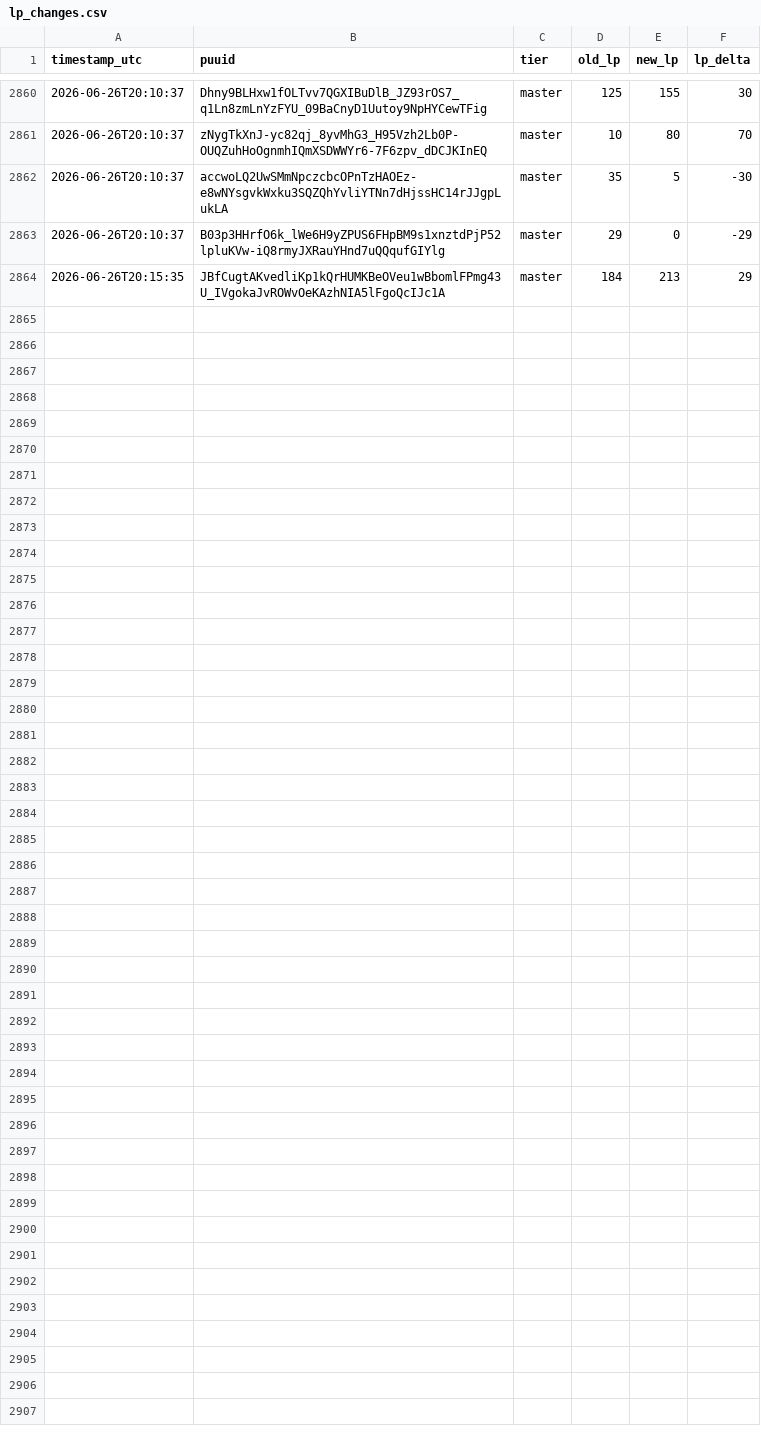
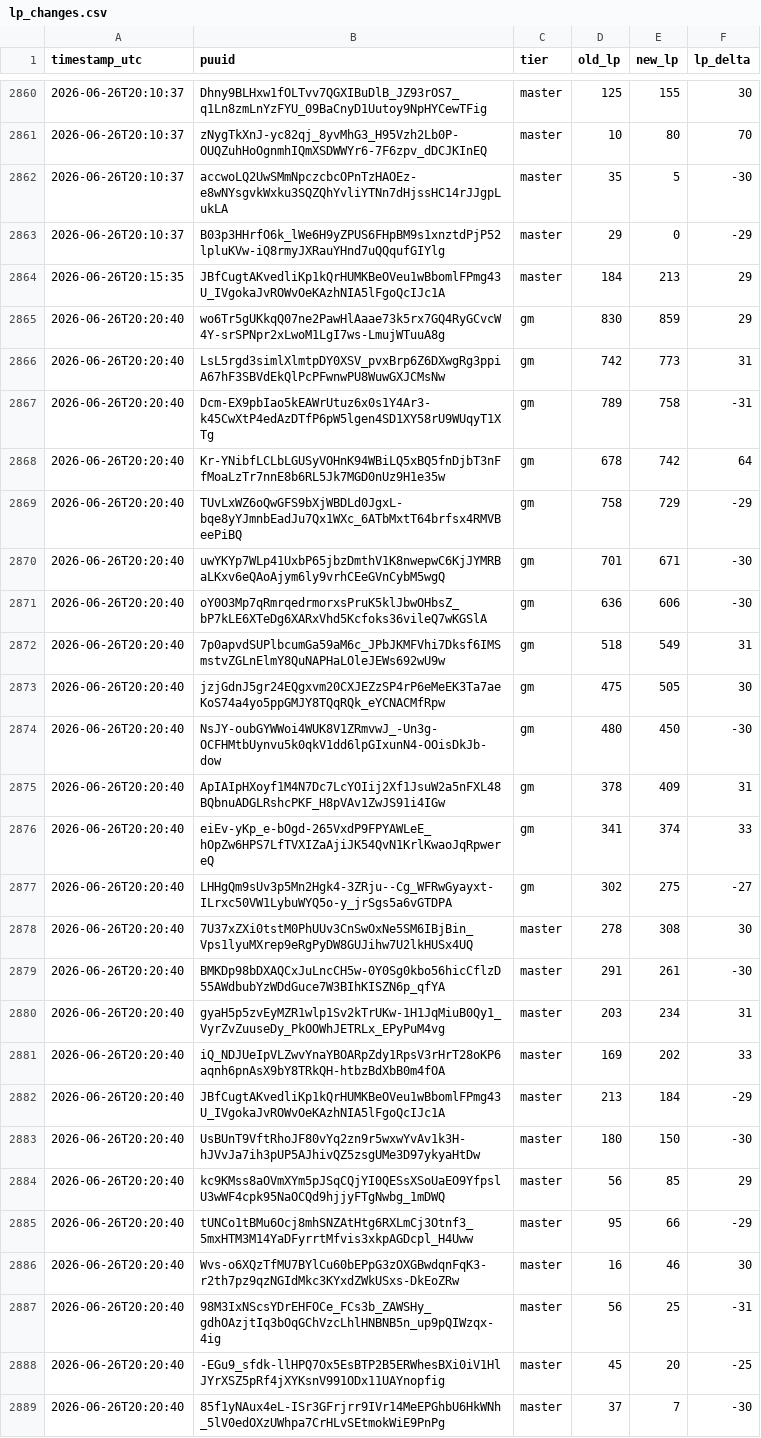
Before and after one commit to aasilvestre/lol-flex-tracker-2, a CSV file: data/lp_changes.csv, drawn as a sheet; only a part is shown, gaps mark what is left out.

```diff
--- a/data/lp_changes.csv
+++ b/data/lp_changes.csv
@@ -2864 +2864,26 @@ timestamp_utc,puuid,tier,old_lp,new_lp,lp_delta
 2026-06-26T20:15:35,JBfCugtAKvedliKp1kQrHUMKBeOVeu1wBbomlFPmg43U_IVgokaJvROWvOeKAzhNIA5lFgoQcIJc1A,master,184,213,29
+2026-06-26T20:20:40,wo6Tr5gUKkqQ07ne2PawHlAaae73k5rx7GQ4RyGCvcW4Y-srSPNpr2xLwoM1LgI7ws-LmujWTuuA8g,gm,830,859,29
+2026-06-26T20:20:40,LsL5rgd3simlXlmtpDY0XSV_pvxBrp6Z6DXwgRg3ppiA67hF3SBVdEkQlPcPFwnwPU8WuwGXJCMsNw,gm,742,773,31
+2026-06-26T20:20:40,Dcm-EX9pbIao5kEAWrUtuz6x0s1Y4Ar3-k45CwXtP4edAzDTfP6pW5lgen4SD1XY58rU9WUqyT1XTg,gm,789,758,-31
+2026-06-26T20:20:40,Kr-YNibfLCLbLGUSyVOHnK94WBiLQ5xBQ5fnDjbT3nFfMoaLzTr7nnE8b6RL5Jk7MGD0nUz9H1e35w,gm,678,742,64
+2026-06-26T20:20:40,TUvLxWZ6oQwGFS9bXjWBDLd0JgxL-bqe8yYJmnbEadJu7Qx1WXc_6ATbMxtT64brfsx4RMVBeePiBQ,gm,758,729,-29
+2026-06-26T20:20:40,uwYKYp7WLp41UxbP65jbzDmthV1K8nwepwC6KjJYMRBaLKxv6eQAoAjym6ly9vrhCEeGVnCybM5wgQ,gm,701,671,-30
+2026-06-26T20:20:40,oY0O3Mp7qRmrqedrmorxsPruK5klJbwOHbsZ_bP7kLE6XTeDg6XARxVhd5Kcfoks36vileQ7wKGSlA,gm,636,606,-30
+2026-06-26T20:20:40,7p0apvdSUPlbcumGa59aM6c_JPbJKMFVhi7Dksf6IMSmstvZGLnElmY8QuNAPHaLOleJEWs692wU9w,gm,518,549,31
+2026-06-26T20:20:40,jzjGdnJ5gr24EQgxvm20CXJEZzSP4rP6eMeEK3Ta7aeKoS74a4yo5ppGMJY8TQqRQk_eYCNACMfRpw,gm,475,505,30
+2026-06-26T20:20:40,NsJY-oubGYWWoi4WUK8V1ZRmvwJ_-Un3g-OCFHMtbUynvu5k0qkV1dd6lpGIxunN4-OOisDkJb-dow,gm,480,450,-30
+2026-06-26T20:20:40,ApIAIpHXoyf1M4N7Dc7LcYOIij2Xf1JsuW2a5nFXL48BQbnuADGLRshcPKF_H8pVAv1ZwJS91i4IGw,gm,378,409,31
+2026-06-26T20:20:40,eiEv-yKp_e-bOgd-265VxdP9FPYAWLeE_hOpZw6HPS7LfTVXIZaAjiJK54QvN1KrlKwaoJqRpwereQ,gm,341,374,33
+2026-06-26T20:20:40,LHHgQm9sUv3p5Mn2Hgk4-3ZRju--Cg_WFRwGyayxt-ILrxc50VW1LybuWYQ5o-y_jrSgs5a6vGTDPA,gm,302,275,-27
+2026-06-26T20:20:40,7U37xZXi0tstM0PhUUv3CnSwOxNe5SM6IBjBin_Vps1lyuMXrep9eRgPyDW8GUJihw7U2lkHUSx4UQ,master,278,308,30
+2026-06-26T20:20:40,BMKDp98bDXAQCxJuLncCH5w-0Y0Sg0kbo56hicCflzD55AWdbubYzWDdGuce7W3BIhKISZN6p_qfYA,master,291,261,-30
+2026-06-26T20:20:40,gyaH5p5zvEyMZR1wlp1Sv2kTrUKw-1H1JqMiuB0Qy1_VyrZvZuuseDy_PkOOWhJETRLx_EPyPuM4vg,master,203,234,31
+2026-06-26T20:20:40,iQ_NDJUeIpVLZwvYnaYBOARpZdy1RpsV3rHrT28oKP6aqnh6pnAsX9bY8TRkQH-htbzBdXbB0m4fOA,master,169,202,33
+2026-06-26T20:20:40,JBfCugtAKvedliKp1kQrHUMKBeOVeu1wBbomlFPmg43U_IVgokaJvROWvOeKAzhNIA5lFgoQcIJc1A,master,213,184,-29
+2026-06-26T20:20:40,UsBUnT9VftRhoJF80vYq2zn9r5wxwYvAv1k3H-hJVvJa7ih3pUP5AJhivQZ5zsgUMe3D97ykyaHtDw,master,180,150,-30
+2026-06-26T20:20:40,kc9KMss8aOVmXYm5pJSqCQjYI0QESsXSoUaEO9YfpslU3wWF4cpk95NaOCQd9hjjyFTgNwbg_1mDWQ,master,56,85,29
+2026-06-26T20:20:40,tUNCo1tBMu6Ocj8mhSNZAtHtg6RXLmCj3Otnf3_5mxHTM3M14YaDFyrrtMfvis3xkpAGDcpl_H4Uww,master,95,66,-29
+2026-06-26T20:20:40,Wvs-o6XQzTfMU7BYlCu60bEPpG3zOXGBwdqnFqK3-r2th7pz9qzNGIdMkc3KYxdZWkUSxs-DkEoZRw,master,16,46,30
+2026-06-26T20:20:40,98M3IxNScsYDrEHFOCe_FCs3b_ZAWSHy_gdhOAzjtIq3bOqGChVzcLhlHNBNB5n_up9pQIWzqx-4ig,master,56,25,-31
+2026-06-26T20:20:40,-EGu9_sfdk-llHPQ7Ox5EsBTP2B5ERWhesBXi0iV1HlJYrXSZ5pRf4jXYKsnV991ODx11UAYnopfig,master,45,20,-25
+2026-06-26T20:20:40,85f1yNAux4eL-ISr3GFrjrr9IVr14MeEPGhbU6HkWNh_5lV0edOXzUWhpa7CrHLvSEtmokWiE9PnPg,master,37,7,-30
```
Also changed, not shown: data/player_current.csv.
